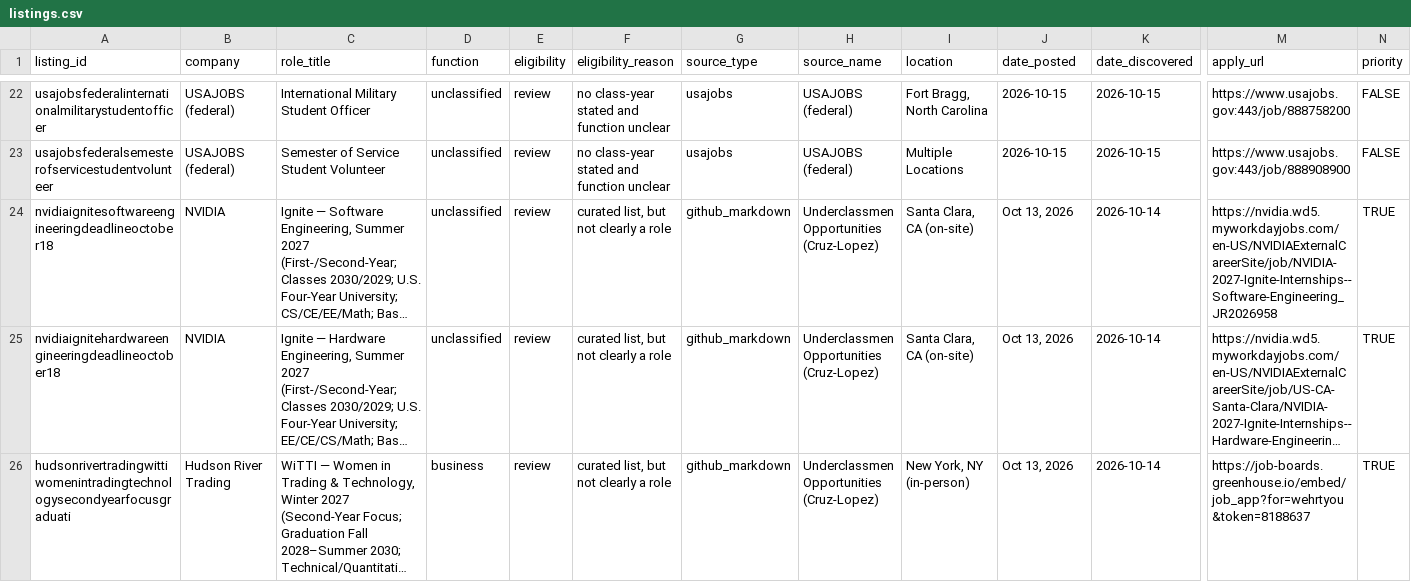
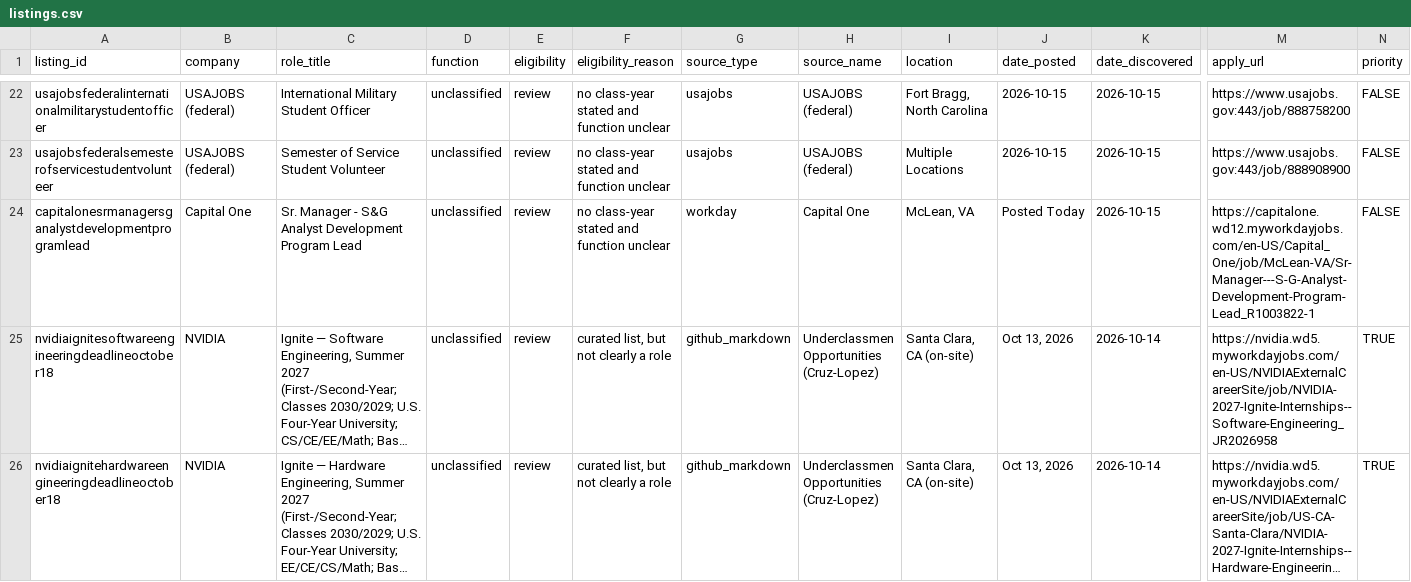
Before and after one commit to shivendaw-byte/internship-watcher, a CSV file: listings.csv, drawn as a sheet; only a part is shown, gaps mark what is left out; the shorter side is filled out with more unchanged rows; long unchanged cells end in …; rows hold the shown columns only; the diff names each change by its address in the sheet, - before the commit and + after, or states it on an @@ line.

```diff
--- a/listings.csv
+++ b/listings.csv
+row 24: capitalonesrmanagersganalystdevelopmentprogramlead | Capital One | Sr. Manager - S&G Analyst Development Program Lead | unclassified | review | no class-year stated and function unclear | workday | Capital One | McLean, VA | Posted Today | 2026-10-15 | https://capitalone.wd12.myworkdayjobs.com/en-US/Capital_One/job/McLean-VA/Sr-Manager---S-G-Analyst-Development-Program-Lead_R1003822-1 | FALSE
```
Also changed, not shown: 1 other file.
